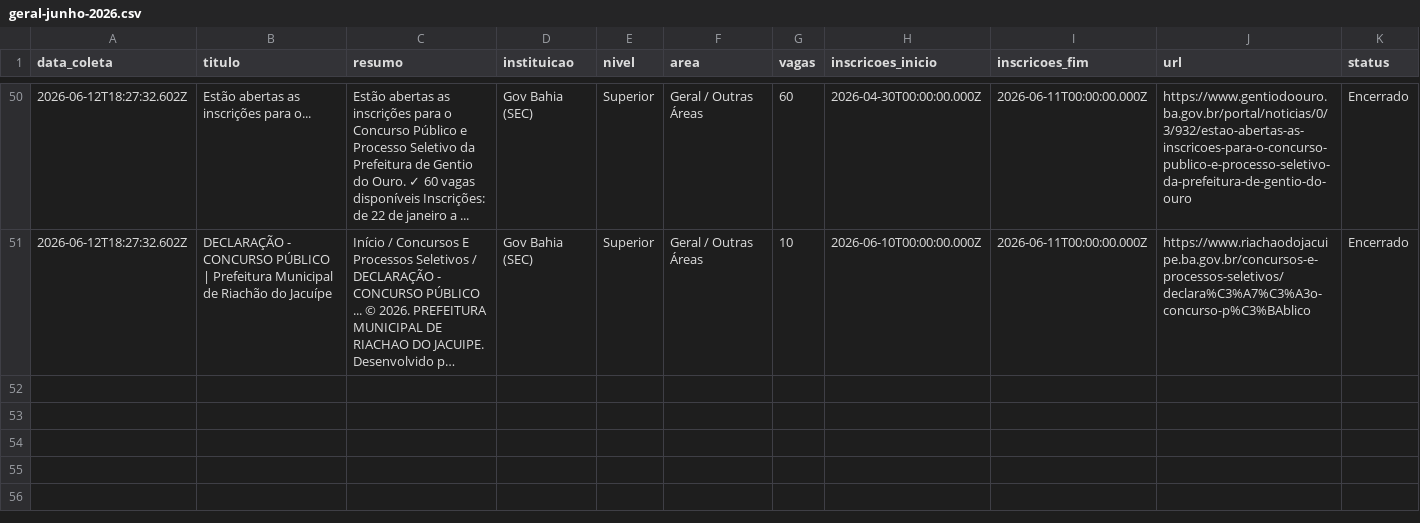
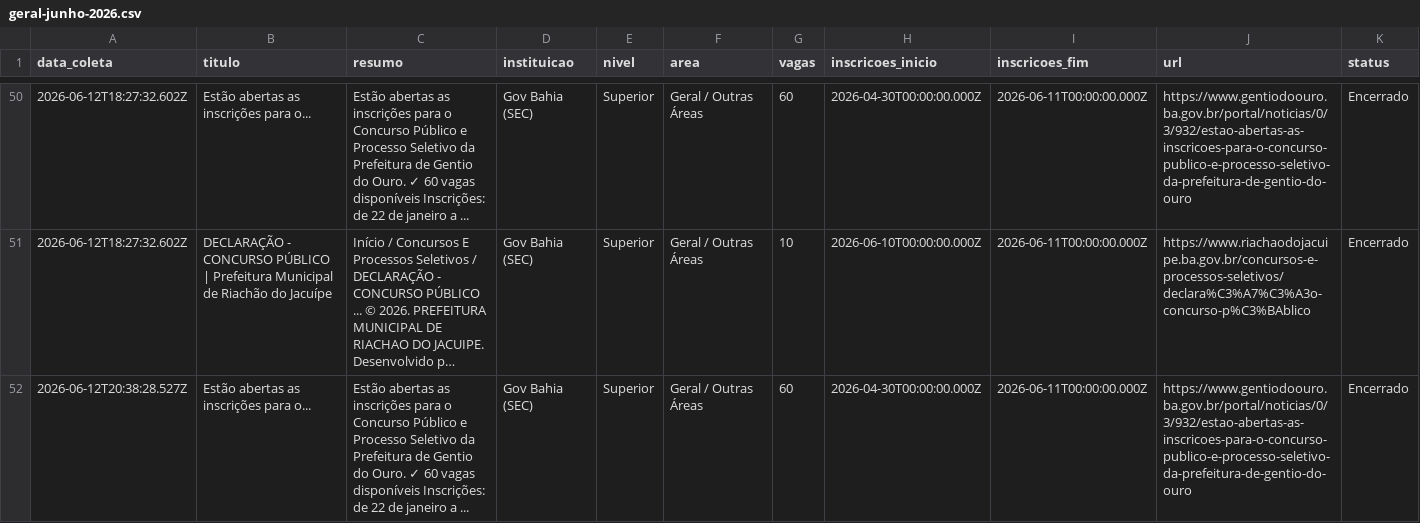
Before and after one commit to yuriluna85/concursos-bahia, a CSV file: DATA/2026/06/geral-junho-2026.csv, drawn as a sheet; only a part is shown, gaps mark what is left out; long unchanged cells end in …; rows hold the shown columns only; the diff covers the shown part only; the diff names each change by its address in the sheet, - before the commit and + after, or states it on an @@ line.

```diff
--- a/DATA/2026/06/geral-junho-2026.csv
+++ b/DATA/2026/06/geral-junho-2026.csv
+row 52: 2026-06-12T20:38:28.527Z | Estão abertas as inscrições para o... | Estão abertas as inscrições para o Concurso Público e Processo Seletivo da Prefeitura de Gentio do Ouro. ✓ 60 vagas disponíveis Inscrições: de 22 de janeiro a ... | Gov Bahia (SEC) | Superior | Geral / Outras Áreas | 60 | 2026-04-30T00:00:00.000Z | 2026-06-11T00:00:00.000Z | https://www.gentiodoouro.ba.gov.br/portal/noticias/0/3/932/estao-abertas-as-inscricoes-para-o-concurso-publico-e-processo-seletivo-da-prefeitura-de-gentio-do-ouro | Encerrado
```
Also changed, not shown: 1 added row elsewhere in this file, DATA/2026/06/dentista-junho-2026.csv, DATA/2026/06/professor-junho-2026.csv, 3 other files.
